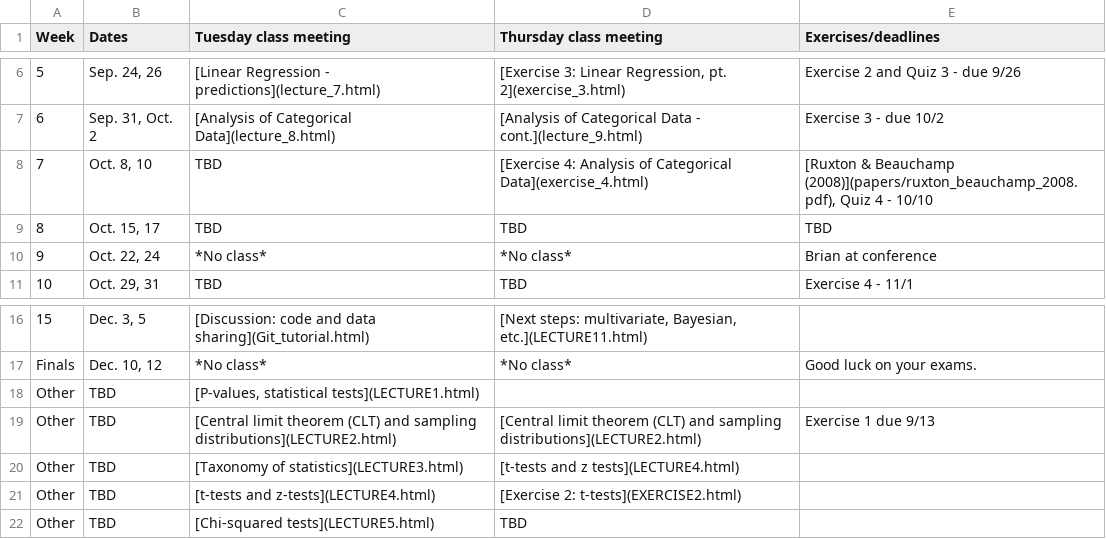
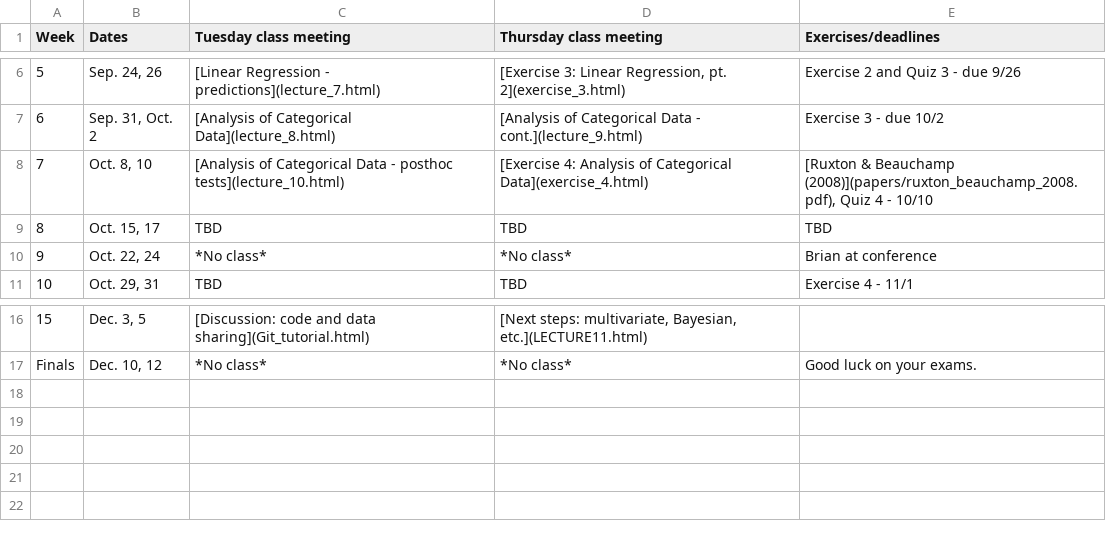
Before and after one commit to brianfolt/NRES_710, a CSV file: CourseSchedule.csv, drawn as a sheet; only a part is shown, gaps mark what is left out.

```diff
--- a/CourseSchedule.csv
+++ b/CourseSchedule.csv
@@ -7,3 +7,3 @@ Week,Dates,Tuesday class meeting,Thursday class meeting,Exercises/deadlines
 6,"Sep. 31, Oct. 2",[Analysis of Categorical Data](lecture_8.html),[Analysis of Categorical Data - cont.](lecture_9.html),Exercise 3 - due 10/2
-7,"Oct. 8, 10",TBD,[Exercise 4: Analysis of Categorical Data](exercise_4.html),"[Ruxton & Beauchamp (2008)](papers/ruxton_beauchamp_2008.pdf), Quiz 4 - 10/10"
+7,"Oct. 8, 10",[Analysis of Categorical Data - posthoc tests](lecture_10.html),[Exercise 4: Analysis of Categorical Data](exercise_4.html),"[Ruxton & Beauchamp (2008)](papers/ruxton_beauchamp_2008.pdf), Quiz 4 - 10/10"
 8,"Oct. 15, 17",TBD,TBD,TBD
@@ -17,6 +17 @@ Week,Dates,Tuesday class meeting,Thursday class meeting,Exercises/deadlines
 Finals,"Dec. 10, 12",*No class*,*No class*,Good luck on your exams.
-Other,TBD,"[P-values, statistical tests](LECTURE1.html)",,
-Other,TBD,[Central limit theorem (CLT) and sampling distributions](LECTURE2.html),[Central limit theorem (CLT) and sampling distributions](LECTURE2.html),Exercise 1 due 9/13
-Other,TBD,[Taxonomy of statistics](LECTURE3.html),[t-tests and z tests](LECTURE4.html),
-Other,TBD,[t-tests and z-tests](LECTURE4.html),[Exercise 2: t-tests](EXERCISE2.html),
-Other,TBD,[Chi-squared tests](LECTURE5.html),TBD,
```
Also changed, not shown: 17 other files.
